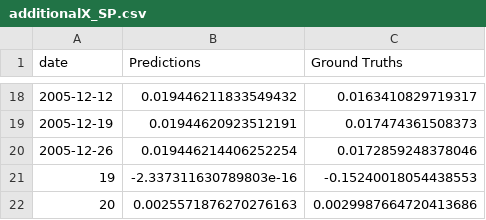
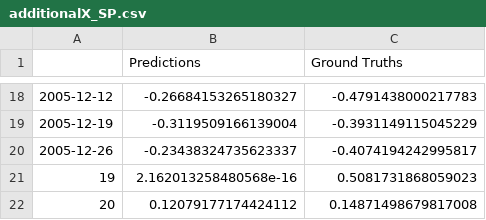
Before and after one commit to kimjuhwan1234/Volatility_Forecasting, a CSV file: Files/BiLSTM/additionalX_SP.csv, drawn as a sheet; only a part is shown, gaps mark what is left out; the diff covers the shown part only.

```diff
--- a/Files/BiLSTM/additionalX_SP.csv
+++ b/Files/BiLSTM/additionalX_SP.csv
@@ -1 +1 @@
-date,Predictions,Ground Truths
+,Predictions,Ground Truths
@@ -18,5 +18,5 @@ date,Predictions,Ground Truths
-2005-12-12,0.019446211833549432,0.0163410829719317
-2005-12-19,0.01944620923512191,0.017474361508373
-2005-12-26,0.019446214406252254,0.0172859248378046
-19,-2.337311630789803e-16,-0.15240018054438553
-20,0.0025571876270276163,0.0029987664720413686
+2005-12-12,-0.26684153265180327,-0.4791438000217783
+2005-12-19,-0.3119509166139004,-0.3931149115045229
+2005-12-26,-0.23438324735623337,-0.4074194242995817
+19,2.162013258480568e-16,0.5081731868059023
+20,0.12079177174424112,0.14871498679817008
```
Also changed, not shown: 32 edited cells elsewhere in this file, 4 other files.
